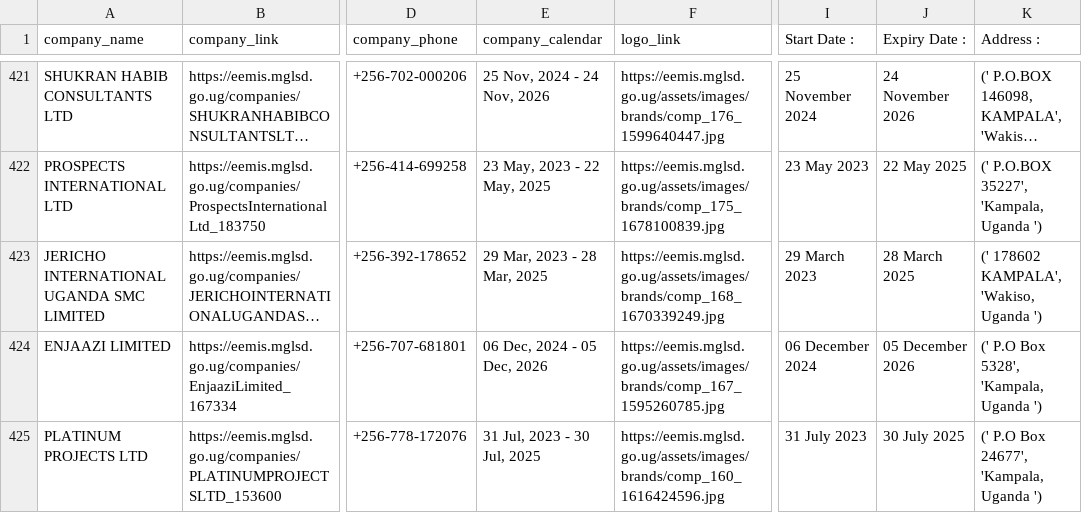
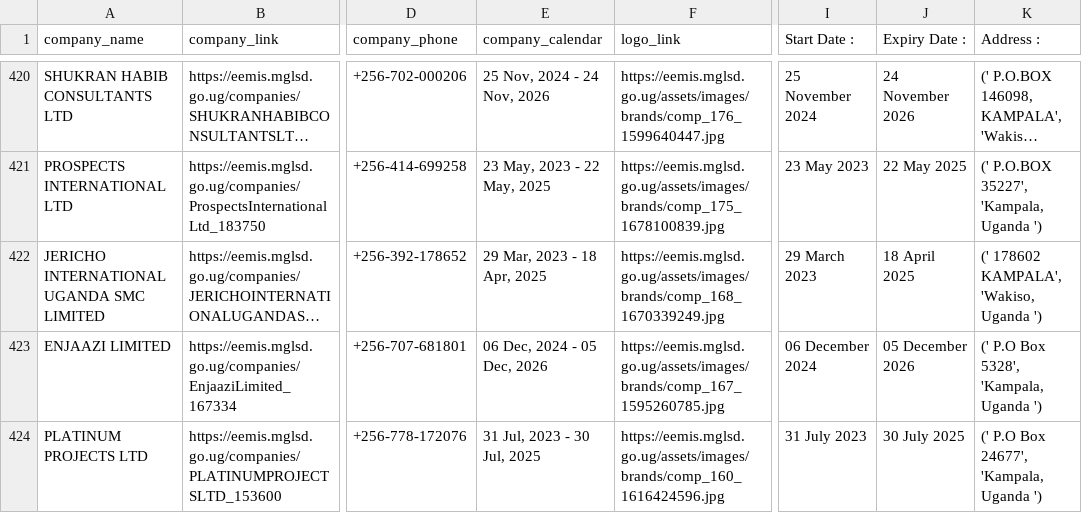
Before and after one commit to annikamcginnis/uganda-migrant-jobs-middleeast, a CSV file: companies.csv, drawn as a sheet; only a part is shown, gaps mark what is left out; long unchanged cells end in …; addresses are those after the commit; the diff covers the shown part only; the diff names each change by its address in the sheet, - before the commit and + after, or states it on an @@ line.

```diff
--- a/companies.csv
+++ b/companies.csv
-E422 (company_calendar): 29 Mar, 2023 - 28 Mar, 2025
+E422 (company_calendar): 29 Mar, 2023 - 18 Apr, 2025
-J422 (Expiry Date :): 28 March 2025
+J422 (Expiry Date :): 18 April 2025
```
Also changed, not shown: 1 added row, 8 removed rows and 26 edited cells elsewhere in this file, companies_last.csv, jobs.csv, 7 other files.
